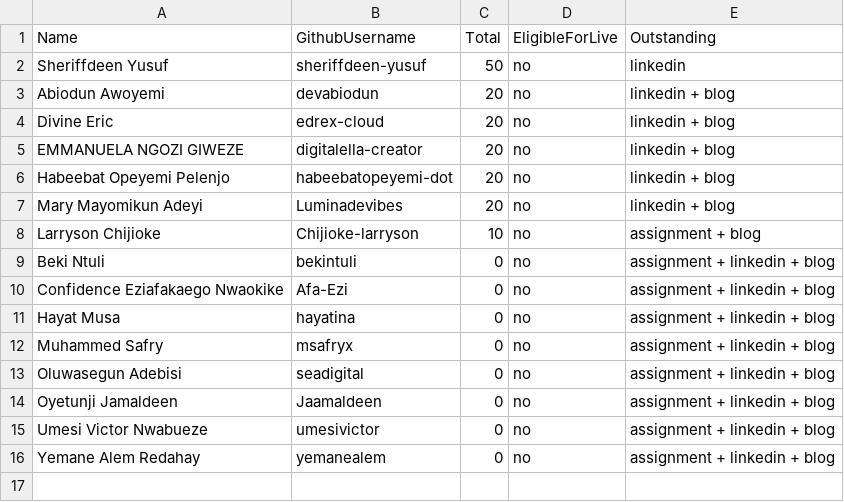
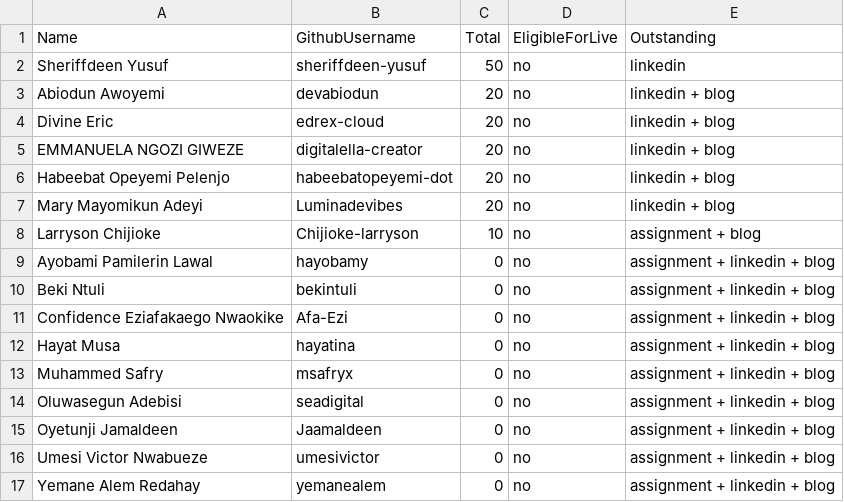
Before and after one commit to pravinmishraaws/dmi.pravinmishra.com, a CSV file: data/foundation-leaderboard.csv, drawn as a sheet.

Commit message:
Update leaderboard + badge pages — automated review run 2026-10-23T13:31:11+00:00 (#459)
Co-authored-by: DMI Review Agent <hello@pravinmishra.com>

```diff
--- a/data/foundation-leaderboard.csv
+++ b/data/foundation-leaderboard.csv
@@ -8,2 +8,3 @@ Mary Mayomikun Adeyi,Luminadevibes,20,no,linkedin + blog
 Larryson Chijioke,Chijioke-larryson,10,no,assignment + blog
+Ayobami Pamilerin Lawal,hayobamy,0,no,assignment + linkedin + blog
 Beki Ntuli,bekintuli,0,no,assignment + linkedin + blog
```
Also changed, not shown: 16 other files.
